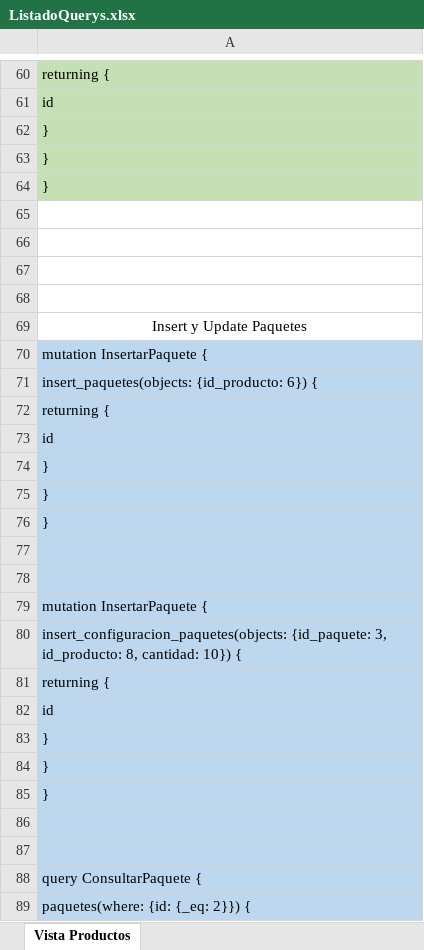
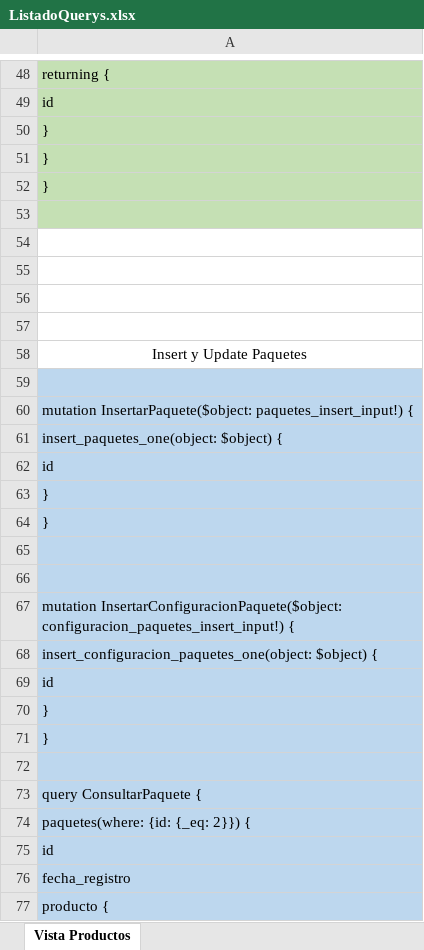
Before and after one commit to ccamilo2303/peslac-back, an Excel workbook: ListadoQuerys.xlsx, sheet Vista Productos, drawn as a sheet; only a part is shown, gaps mark what is left out; the shorter side is filled out with more unchanged rows; values as stored, in another font and other column widths than the file's, no borders; removed rows and columns are numbered as before the commit, all else as after; the diff covers the shown part only; the diff names each change by its address in the sheet, - before the commit and + after, or states it on an @@ line.

```diff
--- a/ListadoQuerys.xlsx (sheet Vista Productos)
+++ b/ListadoQuerys.xlsx (sheet Vista Productos)
-A53 fill: none
+A53 fill: #C5E0B4
+row 57: (empty)
-A59: mutation InsertarPaquete {
+A59: (empty)
-A60: insert_paquetes(objects: {id_producto: 6}) {
+A60: mutation InsertarPaquete($object: paquetes_insert_input!) {
-A61: returning {
+A61: insert_paquetes_one(object: $object) {
-row 74: }
+row 126: }
-A67: mutation InsertarPaquete {
+A67: mutation InsertarConfiguracionPaquete($object: configuracion_paquetes_insert_input!) {
-A68: insert_configuracion_paquetes(objects: {id_paquete: 3, id_producto: 8, cantidad: 10}) {
+A68: insert_configuracion_paquetes_one(object: $object) {
-row 81: returning {
+row 163: returning {
-row 85: }
+row 127: }
-row 86: (empty)
```
Also changed, not shown: 107 added rows, 8 removed rows, 16 moved rows, 5 edited cells and cell formats elsewhere in this sheet, 3 other files.
